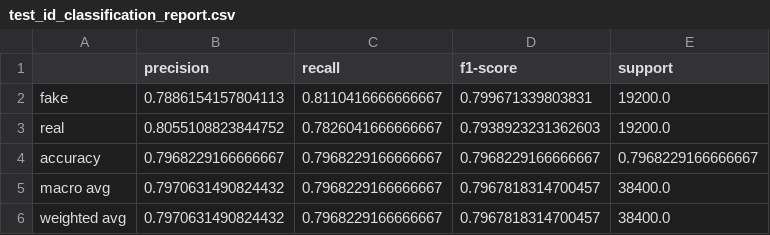
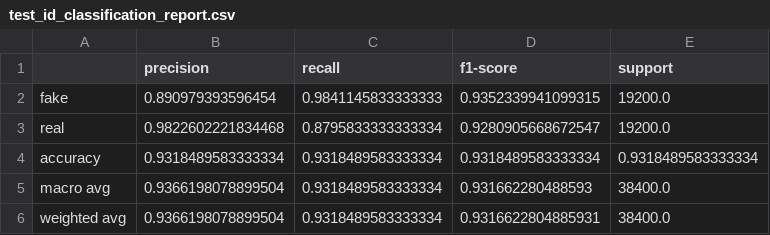
Before and after one commit to hyojin0226/ai_image_detection, a CSV file: outputs/efficientnetv2s_experiment_01/results/test_id_classification_report.csv, drawn as a sheet.

```diff
--- a/outputs/efficientnetv2s_experiment_01/results/test_id_classification_report.csv
+++ b/outputs/efficientnetv2s_experiment_01/results/test_id_classification_report.csv
@@ -1,6 +1,6 @@
 ,precision,recall,f1-score,support
-fake,0.7886154157804113,0.8110416666666667,0.799671339803831,19200.0
-real,0.8055108823844752,0.7826041666666667,0.7938923231362603,19200.0
-accuracy,0.7968229166666667,0.7968229166666667,0.7968229166666667,0.7968229166666667
-macro avg,0.7970631490824432,0.7968229166666667,0.7967818314700457,38400.0
-weighted avg,0.7970631490824432,0.7968229166666667,0.7967818314700457,38400.0
+fake,0.890979393596454,0.9841145833333333,0.9352339941099315,19200.0
+real,0.9822602221834468,0.8795833333333334,0.9280905668672547,19200.0
+accuracy,0.9318489583333334,0.9318489583333334,0.9318489583333334,0.9318489583333334
+macro avg,0.9366198078899504,0.9318489583333334,0.931662280488593,38400.0
+weighted avg,0.9366198078899504,0.9318489583333334,0.9316622804885931,38400.0
```
Also changed, not shown: outputs/efficientnetv2s_experiment_01/results/test_source_flux_sdxl_classification_report.csv, outputs/efficientnetv2s_experiment_01/results/test_source_gravex_classification_report.csv, 22 other files.
